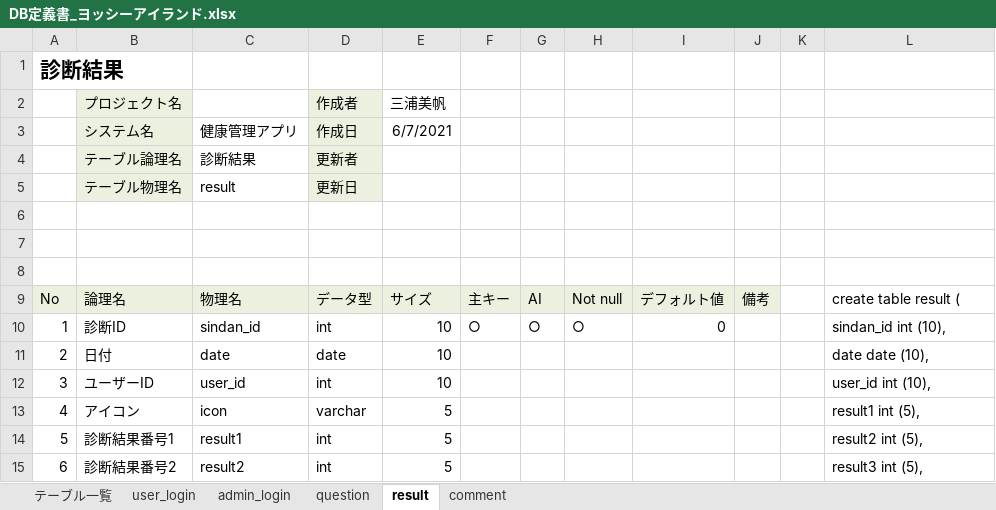
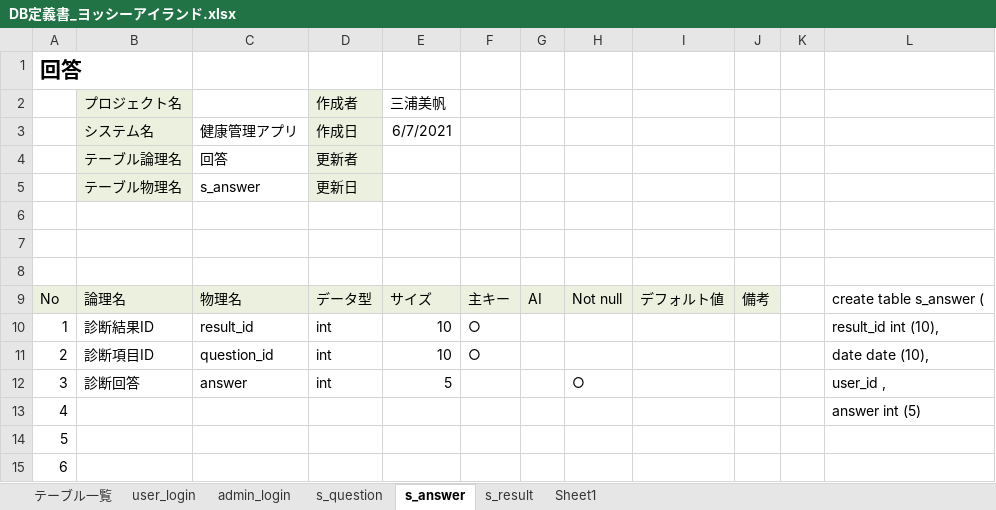
Before and after one commit to DOJO-2021/C-3, an Excel workbook: documnets/DB定義書_ヨッシーアイランド.xlsx, sheet s_answer, drawn as a sheet; only a part is shown; values as stored, in another font and other column widths than the file's, no borders; the diff covers the shown part only; the diff names each change by its address in the sheet, - before the commit and + after, or states it on an @@ line.

```diff
--- a/documnets/DB定義書_ヨッシーアイランド.xlsx (sheet s_answer)
+++ b/documnets/DB定義書_ヨッシーアイランド.xlsx (sheet s_answer)
-sheet tab: question
+sheet tab: s_question
-sheet tab: result
+sheet tab: s_answer
-sheet tab: comment
+sheet tab: s_result
+sheet tab: Sheet1
-A1: 診断結果
+A1: 回答
-C4: 診断結果
+C4: 回答
-C5: result
+C5: s_answer
-L9: create table result (
+L9: create table s_answer (
-B10 (プロジェクト名): 診断ID
+B10 (プロジェクト名): 診断結果ID
-C10: sindan_id
+C10: result_id
-G10: ○
+G10: (empty)
-H10: ○
+H10: (empty)
-I10: 0
+I10: (empty)
-L10: sindan_id int (10),
+L10: result_id int (10),
-B11 (プロジェクト名): 日付
+B11 (プロジェクト名): 診断項目ID
-C11: date
+C11: question_id
-D11 (作成者): date
+D11 (作成者): int
-F11: (empty)
+F11: ○
-B12 (プロジェクト名): ユーザーID
+B12 (プロジェクト名): 診断回答
-C12: user_id
+C12: answer
-E12 (三浦美帆): 10
+E12 (三浦美帆): 5
-H12: (empty)
+H12: ○
-L12: user_id int (10),
+L12: user_id ,
-B13 (プロジェクト名): アイコン
+B13 (プロジェクト名): (empty)
-C13: icon
+C13: (empty)
-D13 (作成者): varchar
+D13 (作成者): (empty)
-E13:E15 (三浦美帆): 5
+E13:E15 (三浦美帆): (empty)
-L13: result1 int (5),
+L13: answer int (5)
-B14 (プロジェクト名): 診断結果番号1
+B14 (プロジェクト名): (empty)
-C14: result1
+C14: (empty)
-D14:D15 (作成者): int
+D14:D15 (作成者): (empty)
-L14: result2 int (5),
+L14: (empty)
-B15 (プロジェクト名): 診断結果番号2
+B15 (プロジェクト名): (empty)
-C15: result2
+C15: (empty)
-L15: result3 int (5),
+L15: (empty)
```
Also changed, not shown: 39 edited cells elsewhere in this sheet, sheet s_question, sheet s_result, sheet テーブル一覧, sheet admin_login, sheet user_login, formulas that keep their value, documnets/ファイル構成一覧表_ヨッシーアイランド.xlsx.
